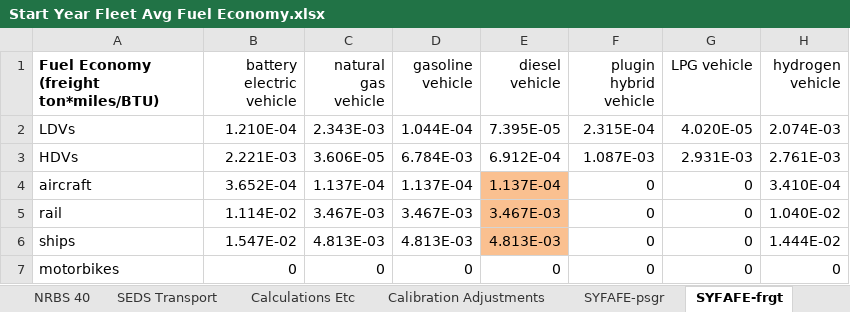
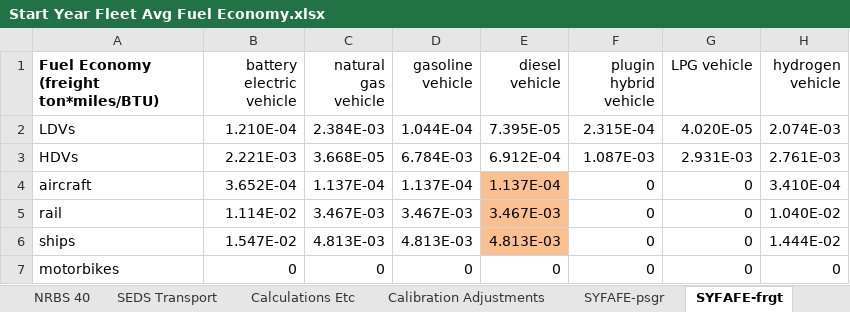
Before and after one commit to EnergyInnovation/eps-indiana, an Excel workbook: InputData/trans/SYFAFE/Start Year Fleet Avg Fuel Economy.xlsx, sheet SYFAFE-frgt, drawn as a sheet; values as stored, in another font and other column widths than the file's, no borders; the diff names each change by its address in the sheet, - before the commit and + after, or states it on an @@ line.

```diff
--- a/InputData/trans/SYFAFE/Start Year Fleet Avg Fuel Economy.xlsx (sheet SYFAFE-frgt)
+++ b/InputData/trans/SYFAFE/Start Year Fleet Avg Fuel Economy.xlsx (sheet SYFAFE-frgt)
-C2 (natural gas vehicle): 2.343E-03
+C2 (natural gas vehicle): 2.384E-03
-C3 (natural gas vehicle): 3.606E-05
+C3 (natural gas vehicle): 3.668E-05
```
Also changed, not shown: sheet BAADTbVT, sheet SEDS Transport, sheet About, InputData/elec/SoESCaOMCbIC/Share of Electricity Sector Capital and OM Costs by ISIC Code.xlsx, InputData/elec/SoTCCbIC/Share of Transmission Capital Costs by ISIC Code.xlsx, 34 other files.
